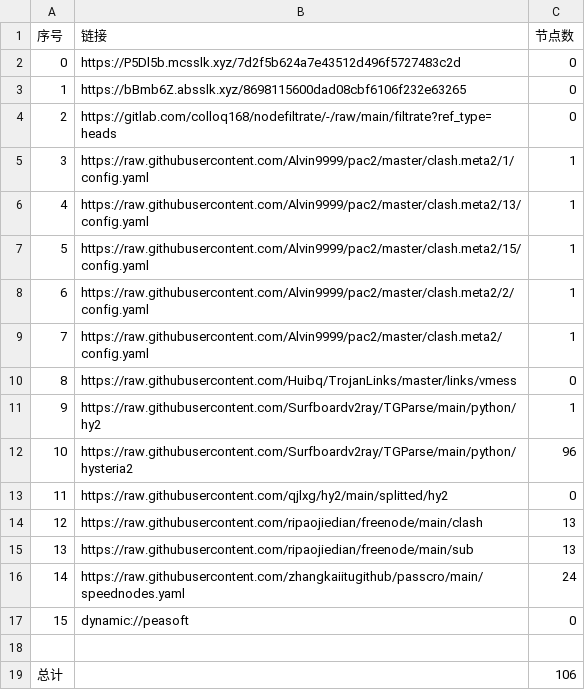
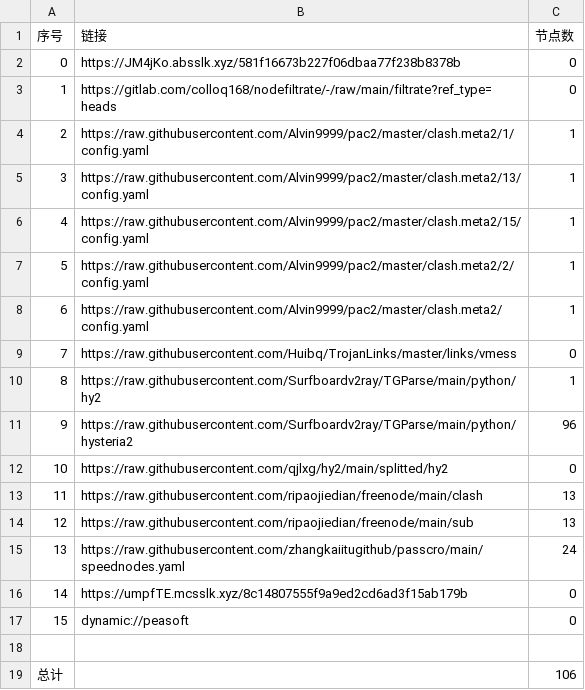
Before and after one commit to ileesen/AutoMergePublicNodes, a CSV file: list_result.csv, drawn as a sheet; removed rows and columns are numbered as before the commit, all else as after; the diff names each change by its address in the sheet, - before the commit and + after, or states it on an @@ line.

```diff
--- a/list_result.csv
+++ b/list_result.csv
-row 2: 0 | https://P5Dl5b.mcsslk.xyz/7d2f5b624a7e43512d496f5727483c2d | 0
@@ column A (序号) renumbered between rows 2 and 15 @@
-B2 (链接): https://bBmb6Z.absslk.xyz/8698115600dad08cbf6106f232e63265
+B2 (链接): https://JM4jKo.absslk.xyz/581f16673b227f06dbaa77f238b8378b
+row 16: 14 | https://umpfTE.mcsslk.xyz/8c14807555f9a9ed2cd6ad3f15ab179b | 0
```
Also changed, not shown: 22 other files.
